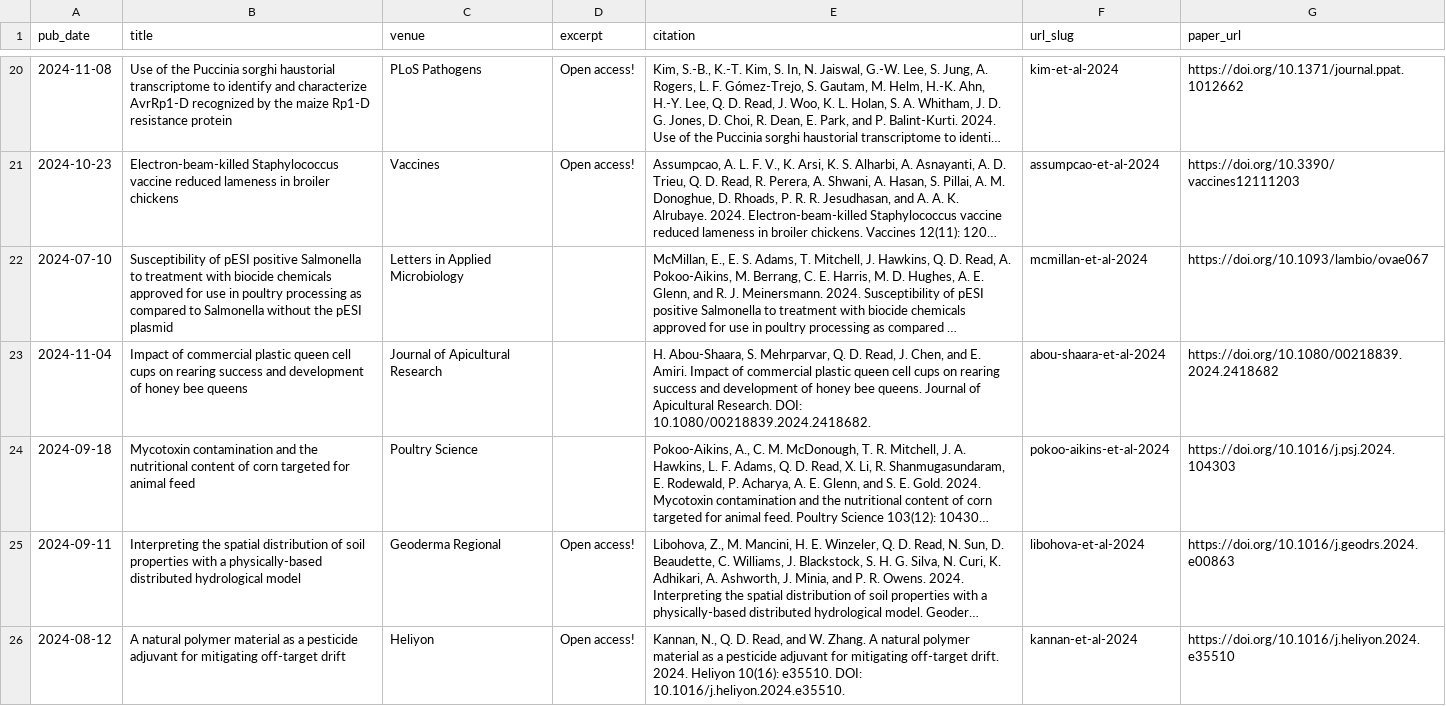
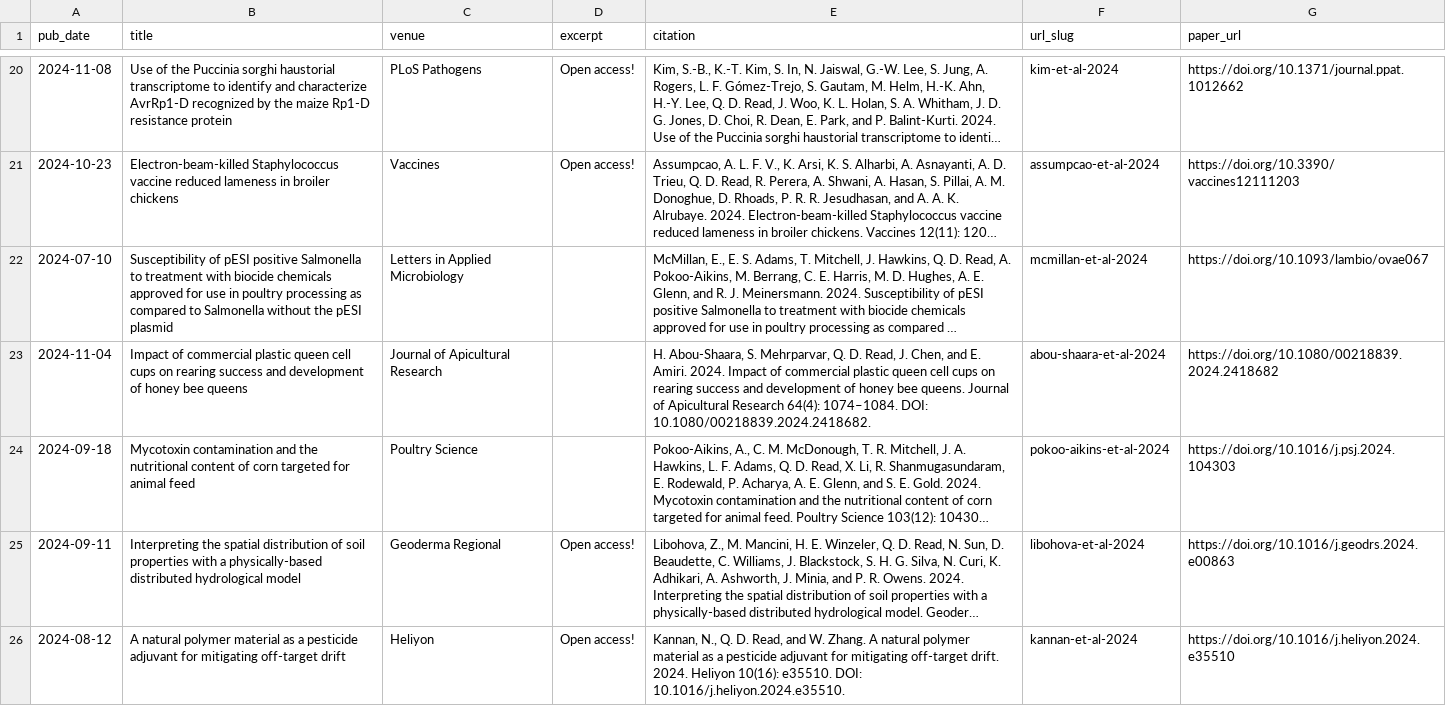
Before and after one commit to qdread/qdread.github.io, a TSV file: markdown_generator/publications.tsv, drawn as a sheet; only a part is shown, gaps mark what is left out; long unchanged cells end in …; the diff names each change by its address in the sheet, - before the commit and + after, or states it on an @@ line.

```diff
--- a/markdown_generator/publications.tsv
+++ b/markdown_generator/publications.tsv
-E23 (citation): …E. Amiri. Impact of commercial plastic queen cell cups on rearing success and development of honey bee queens. Journal of Apicultural Research. DOI: 10.1080/00218839.2024.2418682.
+E23 (citation): …E. Amiri. 2024. Impact of commercial plastic queen cell cups on rearing success and development of honey bee queens. Journal of Apicultural Research 64(4): 1074–1084. DOI: 10.1080/00218839.2024.2418682.
```
Also changed, not shown: 1 other file.
